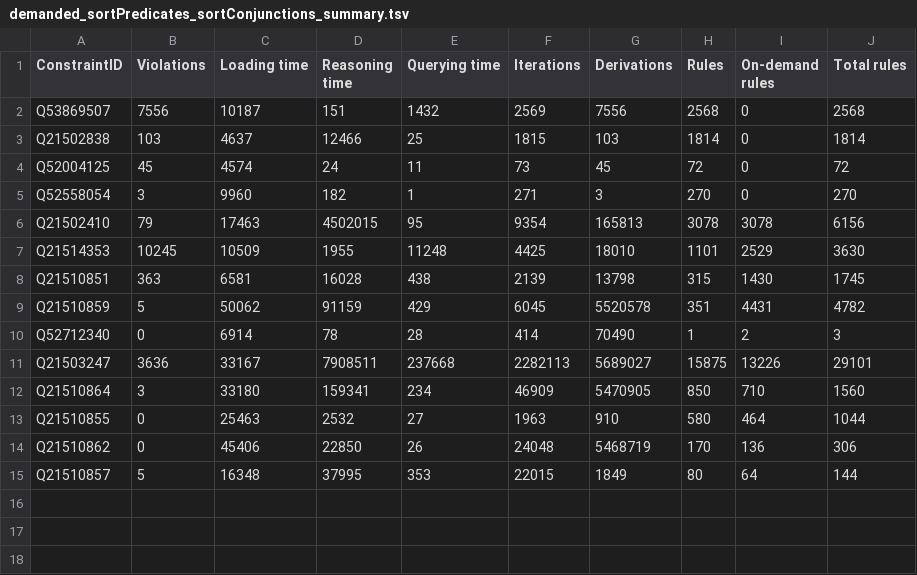
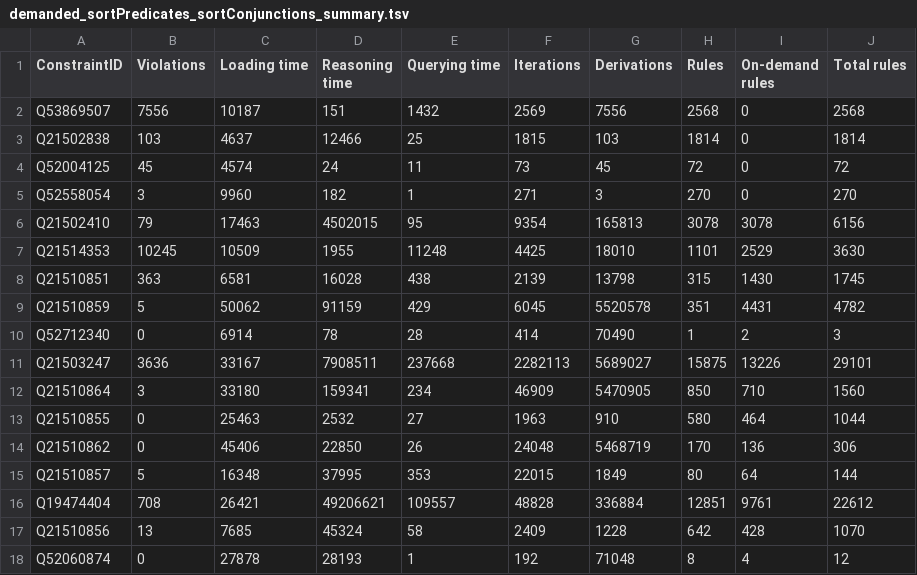
Before and after one commit to shade-belisar/wcd, a TSV file: thesis/result/100000/demanded_sortPredicates_sortConjunctions_summary.tsv, drawn as a sheet.

Commit message:
more data

```diff
--- a/thesis/result/100000/demanded_sortPredicates_sortConjunctions_summary.tsv
+++ b/thesis/result/100000/demanded_sortPredicates_sortConjunctions_summary.tsv
@@ -15 +15,4 @@ Q21510862	0	45406	22850	26	24048	5468719	170	136	306
 Q21510857	5	16348	37995	353	22015	1849	80	64	144
+Q19474404	708	26421	49206621	109557	48828	336884	12851	9761	22612
+Q21510856	13	7685	45324	58	2409	1228	642	428	1070
+Q52060874	0	27878	28193	1	192	71048	8	4	12
```
